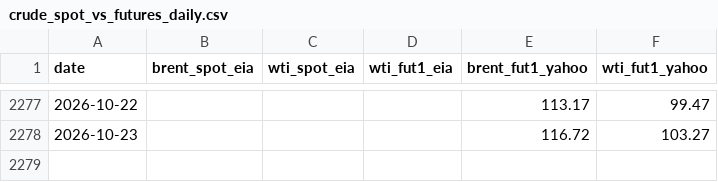
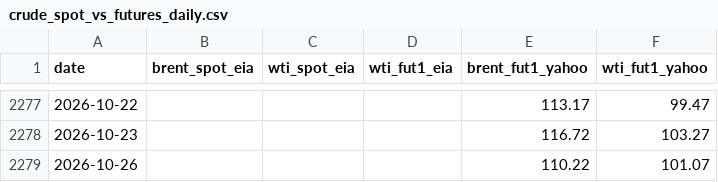
Before and after one commit to Data4ThePeople/VLCC, a CSV file: data/crude_spot_vs_futures_daily.csv, drawn as a sheet; only a part is shown, gaps mark what is left out; the diff names each change by its address in the sheet, - before the commit and + after, or states it on an @@ line.

```diff
--- a/data/crude_spot_vs_futures_daily.csv
+++ b/data/crude_spot_vs_futures_daily.csv
+row 2279: 2026-10-26 |  |  |  | 110.22 | 101.07
```
Also changed, not shown: data/fearnleys_vlcc_meg_feast_daily.csv, data/fearnleys_vlcc_usg_asia_lumpsum_daily.csv, 4 other files.
